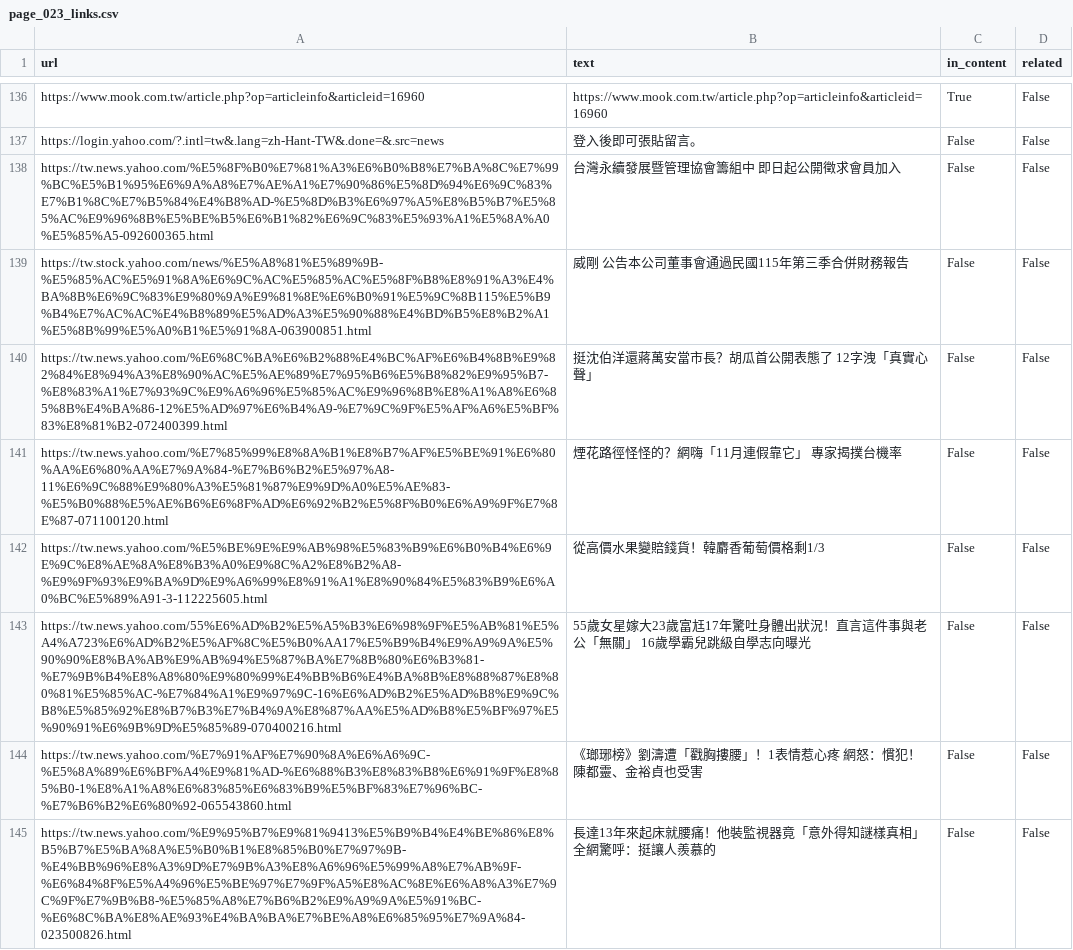
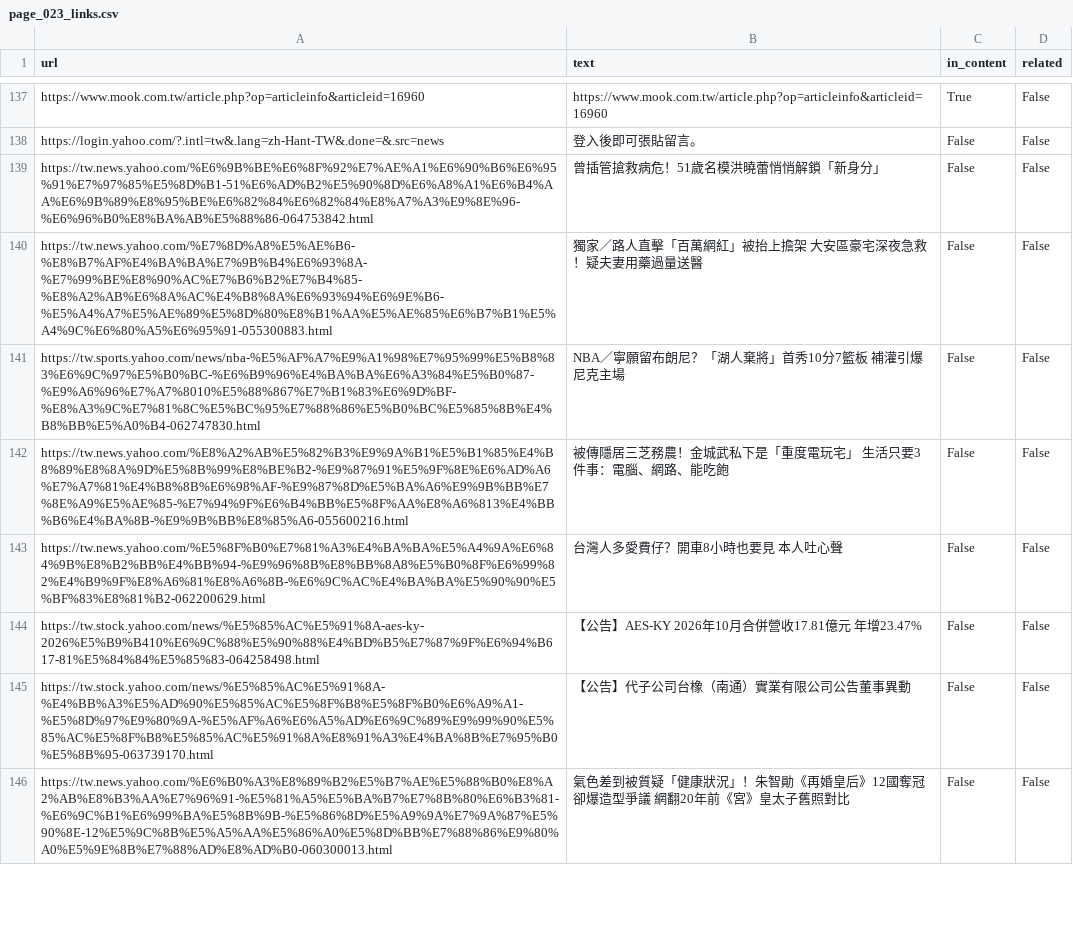
Before and after one commit to Currywarrior/WebCrawler_Project, a CSV file: output/links/page_023_links.csv, drawn as a sheet; only a part is shown, gaps mark what is left out; the diff covers the shown part only.

```diff
--- a/output/links/page_023_links.csv
+++ b/output/links/page_023_links.csv
@@ -137,9 +138,9 @@ https://www.mook.com.tw/article.php?op=articleinfo&articleid=16960,https://www.m
 https://login.yahoo.com/?.intl=tw&.lang=zh-Hant-TW&.done=&.src=news,登入後即可張貼留言。,False,False
-https://tw.news.yahoo.com/%E5%8F%B0%E7%81%A3%E6%B0%B8%E7%BA%8C%E7%99%BC%E5%B1%95%E6%9A%A8%E7%AE%A1%E7%90%86%E5%8D%94%E6%9C%83%E7%B1%8C%E7%B5%84%E4%B8%AD-%E5%8D%B3%E6%97%A5%E8%B5%B7%E5%85%AC%E9%96%8B%E5%BE%B5%E6%B1%82%E6%9C%83%E5%93%A1%E5%8A%A0%E5%85%A5-092600365.html,台灣永續發展暨管理協會籌組中  即日起公開徵求會員加入,False,False
-https://tw.stock.yahoo.com/news/%E5%A8%81%E5%89%9B-%E5%85%AC%E5%91%8A%E6%9C%AC%E5%85%AC%E5%8F%B8%E8%91%A3%E4%BA%8B%E6%9C%83%E9%80%9A%E9%81%8E%E6%B0%91%E5%9C%8B115%E5%B9%B4%E7%AC%AC%E4%B8%89%E5%AD%A3%E5%90%88%E4%BD%B5%E8%B2%A1%E5%8B%99%E5%A0%B1%E5%91%8A-063900851.html,威剛 公告本公司董事會通過民國115年第三季合併財務報告,False,False
-https://tw.news.yahoo.com/%E6%8C%BA%E6%B2%88%E4%BC%AF%E6%B4%8B%E9%82%84%E8%94%A3%E8%90%AC%E5%AE%89%E7%95%B6%E5%B8%82%E9%95%B7-%E8%83%A1%E7%93%9C%E9%A6%96%E5%85%AC%E9%96%8B%E8%A1%A8%E6%85%8B%E4%BA%86-12%E5%AD%97%E6%B4%A9-%E7%9C%9F%E5%AF%A6%E5%BF%83%E8%81%B2-072400399.html,挺沈伯洋還蔣萬安當市長？胡瓜首公開表態了　12字洩「真實心聲」,False,False
-https://tw.news.yahoo.com/%E7%85%99%E8%8A%B1%E8%B7%AF%E5%BE%91%E6%80%AA%E6%80%AA%E7%9A%84-%E7%B6%B2%E5%97%A8-11%E6%9C%88%E9%80%A3%E5%81%87%E9%9D%A0%E5%AE%83-%E5%B0%88%E5%AE%B6%E6%8F%AD%E6%92%B2%E5%8F%B0%E6%A9%9F%E7%8E%87-071100120.html,煙花路徑怪怪的？網嗨「11月連假靠它」　專家揭撲台機率,False,False
-https://tw.news.yahoo.com/%E5%BE%9E%E9%AB%98%E5%83%B9%E6%B0%B4%E6%9E%9C%E8%AE%8A%E8%B3%A0%E9%8C%A2%E8%B2%A8-%E9%9F%93%E9%BA%9D%E9%A6%99%E8%91%A1%E8%90%84%E5%83%B9%E6%A0%BC%E5%89%A91-3-112225605.html,從高價水果變賠錢貨！韓麝香葡萄價格剩1/3,False,False
-https://tw.news.yahoo.com/55%E6%AD%B2%E5%A5%B3%E6%98%9F%E5%AB%81%E5%A4%A723%E6%AD%B2%E5%AF%8C%E5%B0%AA17%E5%B9%B4%E9%A9%9A%E5%90%90%E8%BA%AB%E9%AB%94%E5%87%BA%E7%8B%80%E6%B3%81-%E7%9B%B4%E8%A8%80%E9%80%99%E4%BB%B6%E4%BA%8B%E8%88%87%E8%80%81%E5%85%AC-%E7%84%A1%E9%97%9C-16%E6%AD%B2%E5%AD%B8%E9%9C%B8%E5%85%92%E8%B7%B3%E7%B4%9A%E8%87%AA%E5%AD%B8%E5%BF%97%E5%90%91%E6%9B%9D%E5%85%89-070400216.html,55歲女星嫁大23歲富尪17年驚吐身體出狀況！直言這件事與老公「無關」　16歲學霸兒跳級自學志向曝光,False,False
-https://tw.news.yahoo.com/%E7%91%AF%E7%90%8A%E6%A6%9C-%E5%8A%89%E6%BF%A4%E9%81%AD-%E6%88%B3%E8%83%B8%E6%91%9F%E8%85%B0-1%E8%A1%A8%E6%83%85%E6%83%B9%E5%BF%83%E7%96%BC-%E7%B6%B2%E6%80%92-065543860.html,《瑯琊榜》劉濤遭「戳胸摟腰」！1表情惹心疼　網怒：慣犯！陳都靈、金裕貞也受害,False,False
-https://tw.news.yahoo.com/%E9%95%B7%E9%81%9413%E5%B9%B4%E4%BE%86%E8%B5%B7%E5%BA%8A%E5%B0%B1%E8%85%B0%E7%97%9B-%E4%BB%96%E8%A3%9D%E7%9B%A3%E8%A6%96%E5%99%A8%E7%AB%9F-%E6%84%8F%E5%A4%96%E5%BE%97%E7%9F%A5%E8%AC%8E%E6%A8%A3%E7%9C%9F%E7%9B%B8-%E5%85%A8%E7%B6%B2%E9%A9%9A%E5%91%BC-%E6%8C%BA%E8%AE%93%E4%BA%BA%E7%BE%A8%E6%85%95%E7%9A%84-023500826.html,長達13年來起床就腰痛！他裝監視器竟「意外得知謎樣真相」　全網驚呼：挺讓人羨慕的,False,False
+https://tw.news.yahoo.com/%E6%9B%BE%E6%8F%92%E7%AE%A1%E6%90%B6%E6%95%91%E7%97%85%E5%8D%B1-51%E6%AD%B2%E5%90%8D%E6%A8%A1%E6%B4%AA%E6%9B%89%E8%95%BE%E6%82%84%E6%82%84%E8%A7%A3%E9%8E%96-%E6%96%B0%E8%BA%AB%E5%88%86-064753842.html,曾插管搶救病危！51歲名模洪曉蕾悄悄解鎖「新身分」,False,False
+https://tw.news.yahoo.com/%E7%8D%A8%E5%AE%B6-%E8%B7%AF%E4%BA%BA%E7%9B%B4%E6%93%8A-%E7%99%BE%E8%90%AC%E7%B6%B2%E7%B4%85-%E8%A2%AB%E6%8A%AC%E4%B8%8A%E6%93%94%E6%9E%B6-%E5%A4%A7%E5%AE%89%E5%8D%80%E8%B1%AA%E5%AE%85%E6%B7%B1%E5%A4%9C%E6%80%A5%E6%95%91-055300883.html,獨家／路人直擊「百萬網紅」被抬上擔架　大安區豪宅深夜急救！疑夫妻用藥過量送醫,False,False
+https://tw.sports.yahoo.com/news/nba-%E5%AF%A7%E9%A1%98%E7%95%99%E5%B8%83%E6%9C%97%E5%B0%BC-%E6%B9%96%E4%BA%BA%E6%A3%84%E5%B0%87-%E9%A6%96%E7%A7%8010%E5%88%867%E7%B1%83%E6%9D%BF-%E8%A3%9C%E7%81%8C%E5%BC%95%E7%88%86%E5%B0%BC%E5%85%8B%E4%B8%BB%E5%A0%B4-062747830.html,NBA／寧願留布朗尼？「湖人棄將」首秀10分7籃板 補灌引爆尼克主場,False,False
+https://tw.news.yahoo.com/%E8%A2%AB%E5%82%B3%E9%9A%B1%E5%B1%85%E4%B8%89%E8%8A%9D%E5%8B%99%E8%BE%B2-%E9%87%91%E5%9F%8E%E6%AD%A6%E7%A7%81%E4%B8%8B%E6%98%AF-%E9%87%8D%E5%BA%A6%E9%9B%BB%E7%8E%A9%E5%AE%85-%E7%94%9F%E6%B4%BB%E5%8F%AA%E8%A6%813%E4%BB%B6%E4%BA%8B-%E9%9B%BB%E8%85%A6-055600216.html,被傳隱居三芝務農！金城武私下是「重度電玩宅」　生活只要3件事：電腦、網路、能吃飽,False,False
+https://tw.news.yahoo.com/%E5%8F%B0%E7%81%A3%E4%BA%BA%E5%A4%9A%E6%84%9B%E8%B2%BB%E4%BB%94-%E9%96%8B%E8%BB%8A8%E5%B0%8F%E6%99%82%E4%B9%9F%E8%A6%81%E8%A6%8B-%E6%9C%AC%E4%BA%BA%E5%90%90%E5%BF%83%E8%81%B2-062200629.html,台灣人多愛費仔？開車8小時也要見　本人吐心聲,False,False
+https://tw.stock.yahoo.com/news/%E5%85%AC%E5%91%8A-aes-ky-2026%E5%B9%B410%E6%9C%88%E5%90%88%E4%BD%B5%E7%87%9F%E6%94%B617-81%E5%84%84%E5%85%83-064258498.html,【公告】AES-KY 2026年10月合併營收17.81億元 年增23.47%,False,False
+https://tw.stock.yahoo.com/news/%E5%85%AC%E5%91%8A-%E4%BB%A3%E5%AD%90%E5%85%AC%E5%8F%B8%E5%8F%B0%E6%A9%A1-%E5%8D%97%E9%80%9A-%E5%AF%A6%E6%A5%AD%E6%9C%89%E9%99%90%E5%85%AC%E5%8F%B8%E5%85%AC%E5%91%8A%E8%91%A3%E4%BA%8B%E7%95%B0%E5%8B%95-063739170.html,【公告】代子公司台橡（南通）實業有限公司公告董事異動,False,False
+https://tw.news.yahoo.com/%E6%B0%A3%E8%89%B2%E5%B7%AE%E5%88%B0%E8%A2%AB%E8%B3%AA%E7%96%91-%E5%81%A5%E5%BA%B7%E7%8B%80%E6%B3%81-%E6%9C%B1%E6%99%BA%E5%8B%9B-%E5%86%8D%E5%A9%9A%E7%9A%87%E5%90%8E-12%E5%9C%8B%E5%A5%AA%E5%86%A0%E5%8D%BB%E7%88%86%E9%80%A0%E5%9E%8B%E7%88%AD%E8%AD%B0-060300013.html,氣色差到被質疑「健康狀況」！朱智勛《再婚皇后》12國奪冠卻爆造型爭議　網翻20年前《宮》皇太子舊照對比,False,False
```
Also changed, not shown: 5 added rows, 6 removed rows and 108 edited cells elsewhere in this file, output/classification.csv, output/crawl_report.csv, 38 other files.
